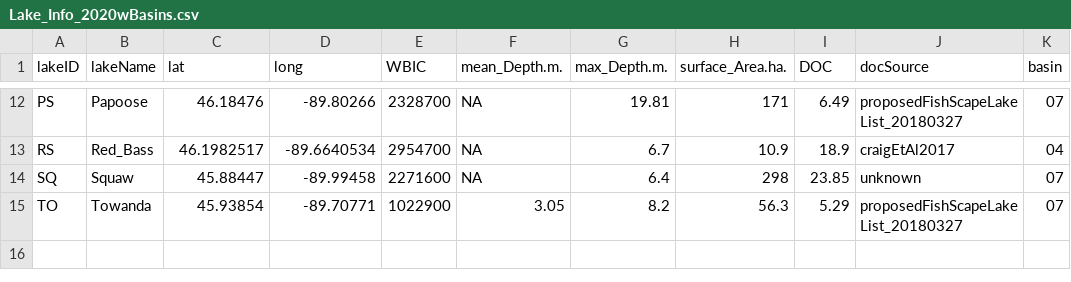
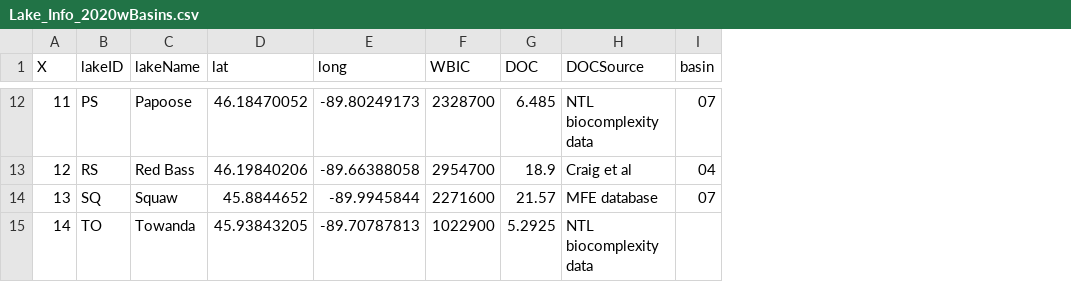
Before and after one commit to MFEh2o/BluegillMorphologyDataDOC, a CSV file: data/outputs/Lake_Info_2020wBasins.csv, drawn as a sheet; only a part is shown, gaps mark what is left out; removed rows and columns are numbered as before the commit, all else as after; the diff covers the shown part only; the diff names each change by its address in the sheet, - before the commit and + after, or states it on an @@ line.

```diff
--- a/data/outputs/Lake_Info_2020wBasins.csv
+++ b/data/outputs/Lake_Info_2020wBasins.csv
+column A (X), rows 12-15: 11 | 12 | 13 | 14
-column F (mean_Depth.m.), rows 12-15: NA | NA | NA | 3.05
-column G (max_Depth.m.), rows 12-15: 19.81 | 6.7 | 6.4 | 8.2
-column H (surface_Area.ha.), rows 12-15: 171 | 10.9 | 298 | 56.3
-column J (docSource), rows 12-15: proposedFishScapeLakeList_20180327 | craigEtAl2017 | unknown | proposedFishScapeLakeList_20180327
+column H (DOCSource), rows 12-15: NTL biocomplexity data | Craig et al | MFE database | NTL biocomplexity data
-D12 (lat): 46.18476
+D12 (lat): 46.18470052
-E12 (long): -89.80266
+E12 (long): -89.80249173
-G12 (DOC): 6.49
+G12 (DOC): 6.485
-C13 (lakeName): Red_Bass
+C13 (lakeName): Red Bass
-D13 (lat): 46.1982517
+D13 (lat): 46.19840206
-E13 (long): -89.6640534
+E13 (long): -89.66388058
-D14 (lat): 45.88447
+D14 (lat): 45.8844652
-E14 (long): -89.99458
+E14 (long): -89.9945844
-G14 (DOC): 23.85
+G14 (DOC): 21.57
-D15 (lat): 45.93854
+D15 (lat): 45.93843205
-E15 (long): -89.70771
+E15 (long): -89.70787813
-G15 (DOC): 5.29
+G15 (DOC): 5.2925
-I15 (basin): 07
+I15 (basin): (empty)
```
Also changed, not shown: 25 edited cells elsewhere in this file.
